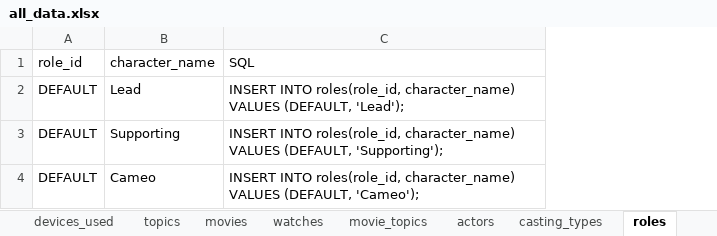
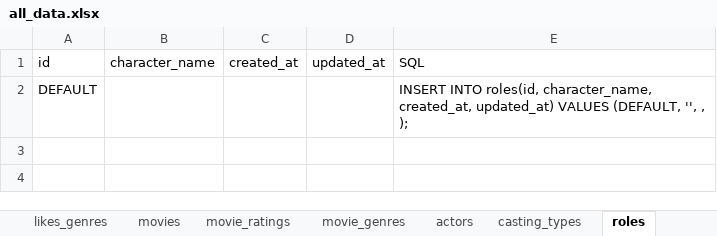
Before and after one commit to CodedFox/Movie_Recommender, an Excel workbook: all_data.xlsx, sheet roles, drawn as a sheet; values as stored, in another font and other column widths than the file's, no borders; removed rows and columns are numbered as before the commit, all else as after; the diff names each change by its address in the sheet, - before the commit and + after, or states it on an @@ line.

Commit message:
Inputting data into excel
Redid and started inputting data into the excel file.

```diff
--- a/all_data.xlsx (sheet roles)
+++ b/all_data.xlsx (sheet roles)
-sheet tab: movie_topics
+sheet tab: movie_ratings
-sheet tab: watches
+sheet tab: likes_genres
+sheet tab: movie_genres
+column C (created_at), empty
+column D (updated_at), empty
-A1: role_id
+A1: id
-B2 (character_name): Lead
+B2 (character_name): (empty)
-E2 (SQL): INSERT INTO roles(role_id, character_name) VALUES (DEFAULT, 'Lead');
+E2 (SQL): INSERT INTO roles(id, character_name, created_at, updated_at) VALUES (DEFAULT, '', , );
-row 3: DEFAULT | Supporting | INSERT INTO roles(role_id, character_name) VALUES (DEFAULT, 'Supporting');
-row 4: DEFAULT | Cameo | INSERT INTO roles(role_id, character_name) VALUES (DEFAULT, 'Cameo');
```
Also changed, not shown: sheet movies, sheet profiles, sheet used_devices, sheet users, sheet genres, sheet movie_ratings, 11 more sheets, other sheet tabs, 1 other file.
